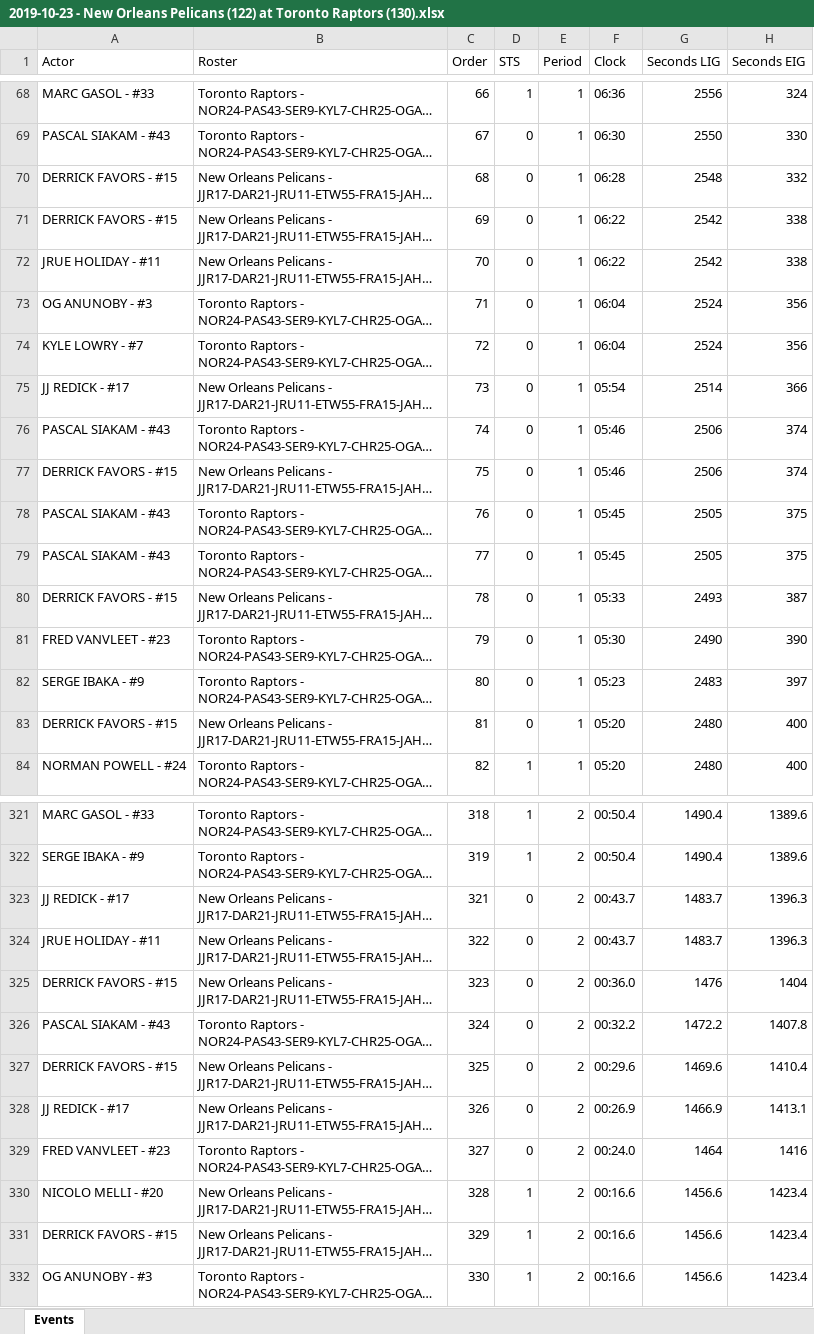
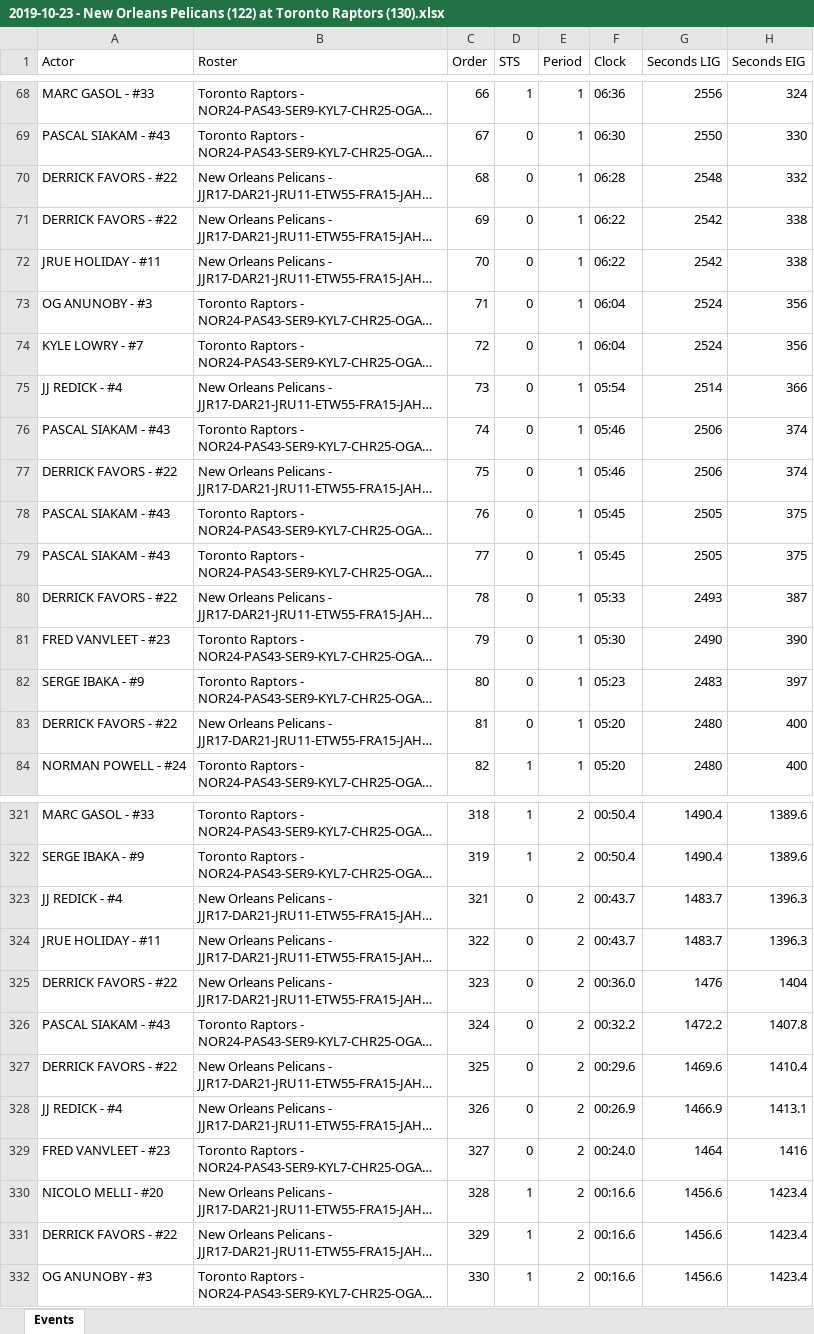
Before and after one commit to pivot-analysis/data, an Excel workbook: NBA 2019-20 Opening Night/2019-10-23 - New Orleans Pelicans (122) at Toronto Raptors (130).xlsx, sheet Events, drawn as a sheet; only a part is shown, gaps mark what is left out; long unchanged cells end in …; values as stored, in another font and other column widths than the file's, no borders; the diff covers the shown part only; the diff names each change by its address in the sheet, - before the commit and + after, or states it on an @@ line.

```diff
--- a/NBA 2019-20 Opening Night/2019-10-23 - New Orleans Pelicans (122) at Toronto Raptors (130).xlsx (sheet Events)
+++ b/NBA 2019-20 Opening Night/2019-10-23 - New Orleans Pelicans (122) at Toronto Raptors (130).xlsx (sheet Events)
-A70:A71 (Actor): DERRICK FAVORS - #15
+A70:A71 (Actor): DERRICK FAVORS - #22
-A75 (Actor): JJ REDICK - #17
+A75 (Actor): JJ REDICK - #4
-A77 (Actor): DERRICK FAVORS - #15
+A77 (Actor): DERRICK FAVORS - #22
-A80 (Actor): DERRICK FAVORS - #15
+A80 (Actor): DERRICK FAVORS - #22
-A83 (Actor): DERRICK FAVORS - #15
+A83 (Actor): DERRICK FAVORS - #22
-A323 (Actor): JJ REDICK - #17
+A323 (Actor): JJ REDICK - #4
-A325 (Actor): DERRICK FAVORS - #15
+A325 (Actor): DERRICK FAVORS - #22
-A327 (Actor): DERRICK FAVORS - #15
+A327 (Actor): DERRICK FAVORS - #22
-A328 (Actor): JJ REDICK - #17
+A328 (Actor): JJ REDICK - #4
-A331 (Actor): DERRICK FAVORS - #15
+A331 (Actor): DERRICK FAVORS - #22
```
Also changed, not shown: 45 edited cells elsewhere in this sheet, NBA 2019-20 Opening Night/2019-10-23 - Los Angeles Lakers (102) at LA Clippers (112).xlsx.
